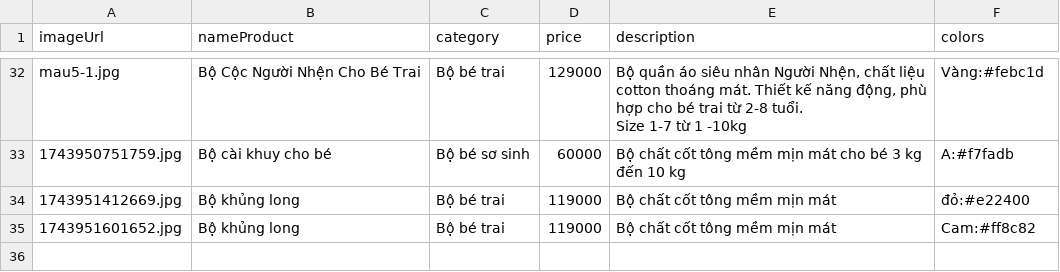
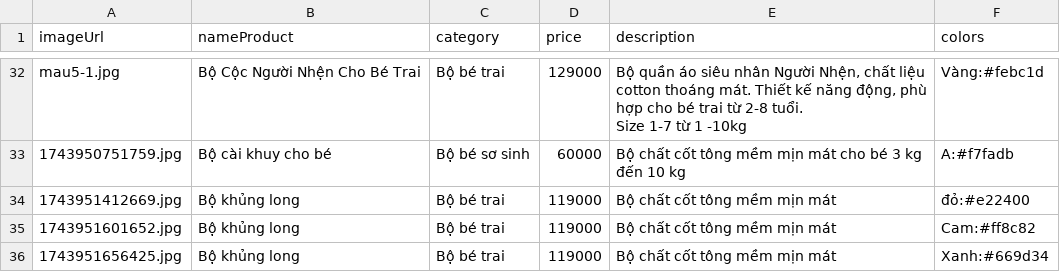
Before and after one commit to phuoctt03/KidFashion, a CSV file: products.csv, drawn as a sheet; only a part is shown, gaps mark what is left out; the diff names each change by its address in the sheet, - before the commit and + after, or states it on an @@ line.

Commit message:
Cập nhật danh sách sản phẩm

```diff
--- a/products.csv
+++ b/products.csv
+row 36: 1743951656425.jpg | Bộ khủng long | Bộ bé trai | 119000 | Bộ chất cốt tông mềm mịn mát | Xanh:#669d34
```
